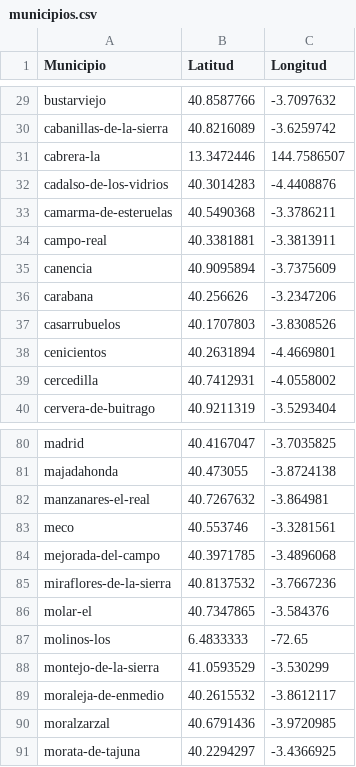
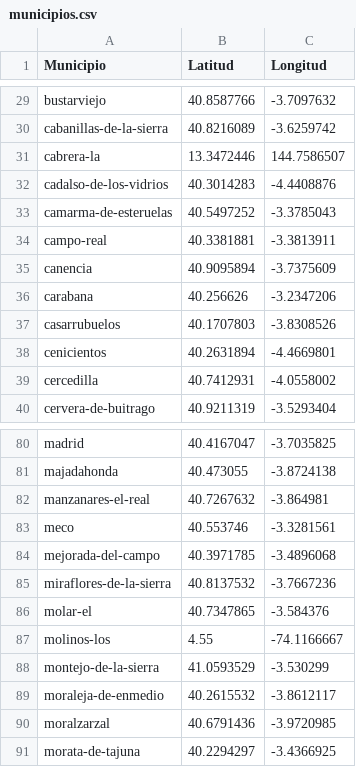
Before and after one commit to davfranco1/laboratorio-modulo3-leccion01-APIs, a CSV file: datos/municipios.csv, drawn as a sheet; only a part is shown, gaps mark what is left out.

```diff
--- a/datos/municipios.csv
+++ b/datos/municipios.csv
@@ -32,3 +32,3 @@ cabrera-la,13.3472446,144.7586507
 cadalso-de-los-vidrios,40.3014283,-4.4408876
-camarma-de-esteruelas,40.5490368,-3.3786211
+camarma-de-esteruelas,40.5497252,-3.3785043
 campo-real,40.3381881,-3.3813911
@@ -86,3 +86,3 @@ miraflores-de-la-sierra,40.8137532,-3.7667236
 molar-el,40.7347865,-3.584376
-molinos-los,6.4833333,-72.65
+molinos-los,4.55,-74.1166667
 montejo-de-la-sierra,41.0593529,-3.530299
```
Also changed, not shown: datos/establecimientos_por_municipio.csv, 2 other files.
